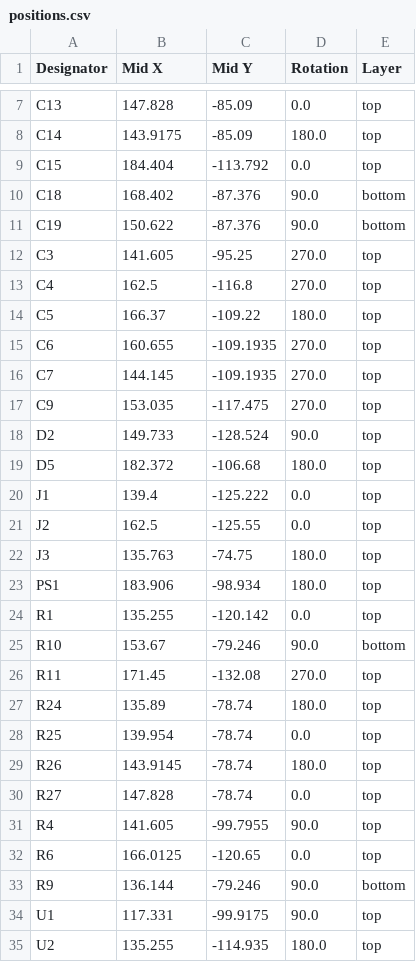
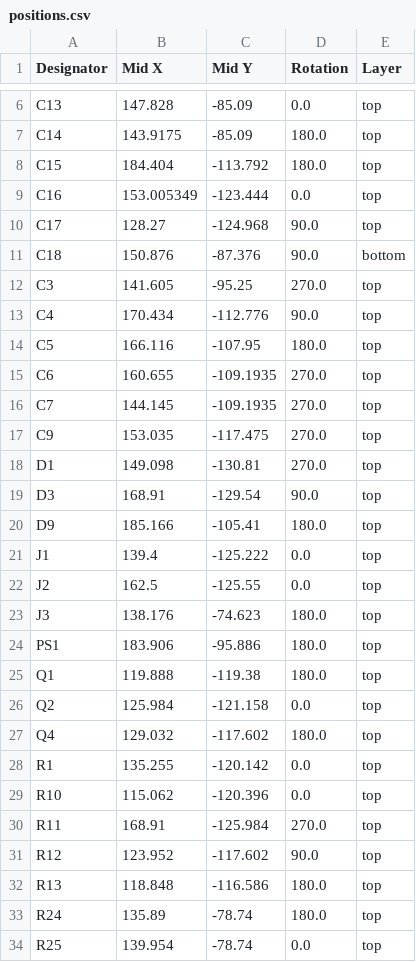
Before and after one commit to tokai-student-rocket-project/H-62-Avionics, a CSV file: KiCAD/ValveControlModule/production/positions.csv, drawn as a sheet; only a part is shown, gaps mark what is left out; the shorter side is filled out with more unchanged rows; the diff covers the shown part only.

```diff
--- a/KiCAD/ValveControlModule/production/positions.csv
+++ b/KiCAD/ValveControlModule/production/positions.csv
@@ -8,8 +7,9 @@ C13,147.828,-85.09,0.0,top
 C14,143.9175,-85.09,180.0,top
-C15,184.404,-113.792,0.0,top
-C18,168.402,-87.376,90.0,bottom
-C19,150.622,-87.376,90.0,bottom
+C15,184.404,-113.792,180.0,top
+C16,153.005349,-123.444,0.0,top
+C17,128.27,-124.968,90.0,top
+C18,150.876,-87.376,90.0,bottom
 C3,141.605,-95.25,270.0,top
-C4,162.5,-116.8,270.0,top
-C5,166.37,-109.22,180.0,top
+C4,170.434,-112.776,90.0,top
+C5,166.116,-107.95,180.0,top
 C6,160.655,-109.1935,270.0,top
@@ -17,11 +17,17 @@ C7,144.145,-109.1935,270.0,top
 C9,153.035,-117.475,270.0,top
-D2,149.733,-128.524,90.0,top
-D5,182.372,-106.68,180.0,top
+D1,149.098,-130.81,270.0,top
+D3,168.91,-129.54,90.0,top
+D9,185.166,-105.41,180.0,top
 J1,139.4,-125.222,0.0,top
 J2,162.5,-125.55,0.0,top
-J3,135.763,-74.75,180.0,top
-PS1,183.906,-98.934,180.0,top
+J3,138.176,-74.623,180.0,top
+PS1,183.906,-95.886,180.0,top
+Q1,119.888,-119.38,180.0,top
+Q2,125.984,-121.158,0.0,top
+Q4,129.032,-117.602,180.0,top
 R1,135.255,-120.142,0.0,top
-R10,153.67,-79.246,90.0,bottom
-R11,171.45,-132.08,270.0,top
+R10,115.062,-120.396,0.0,top
+R11,168.91,-125.984,270.0,top
+R12,123.952,-117.602,90.0,top
+R13,118.848,-116.586,180.0,top
 R24,135.89,-78.74,180.0,top
```
Also changed, not shown: 2 removed rows elsewhere in this file, KiCAD/ValveControlModule/production/bom.csv, KiCAD/ValveControlModule/production/designators.csv, 11 other files.
